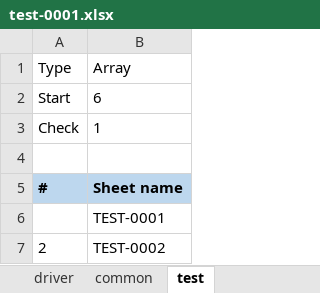
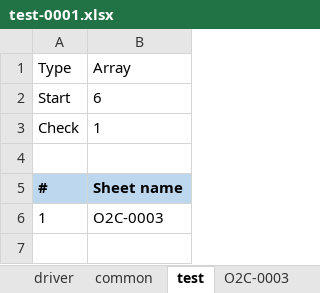
Before and after one commit to lacloi007/imauto, an Excel workbook: input/test-0001.xlsx, sheet test, drawn as a sheet; values as stored, in another font and other column widths than the file's, no borders; removed rows and columns are numbered as before the commit, all else as after; the diff names each change by its address in the sheet, - before the commit and + after, or states it on an @@ line.

```diff
--- a/input/test-0001.xlsx (sheet test)
+++ b/input/test-0001.xlsx (sheet test)
+sheet tab: O2C-0003
-row 6:  | TEST-0001
-row 7: 2 | TEST-0002
+row 6: 1 | O2C-0003
```
Also changed, not shown: other sheet tabs, formulas that keep their value, 12 other files.
